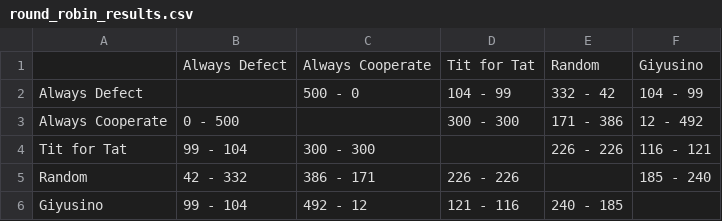
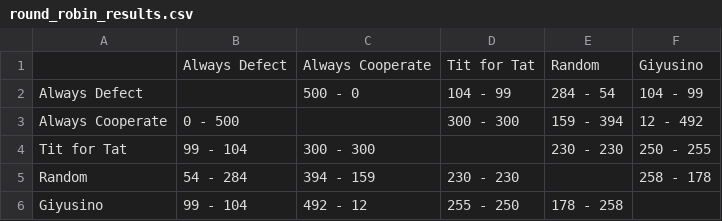
Before and after one commit to giyushino/prisoner-dilemma-allan, a CSV file: round_robin_results.csv, drawn as a sheet.

Commit message:
Add files via upload

```diff
--- a/round_robin_results.csv
+++ b/round_robin_results.csv
@@ -1,6 +1,6 @@
 ,Always Defect,Always Cooperate,Tit for Tat,Random,Giyusino
-Always Defect,,500 - 0,104 - 99,332 - 42,104 - 99
-Always Cooperate,0 - 500,,300 - 300,171 - 386,12 - 492
-Tit for Tat,99 - 104,300 - 300,,226 - 226,116 - 121
-Random,42 - 332,386 - 171,226 - 226,,185 - 240
-Giyusino,99 - 104,492 - 12,121 - 116,240 - 185,
+Always Defect,,500 - 0,104 - 99,284 - 54,104 - 99
+Always Cooperate,0 - 500,,300 - 300,159 - 394,12 - 492
+Tit for Tat,99 - 104,300 - 300,,230 - 230,250 - 255
+Random,54 - 284,394 - 159,230 - 230,,258 - 178
+Giyusino,99 - 104,492 - 12,255 - 250,178 - 258,
```
